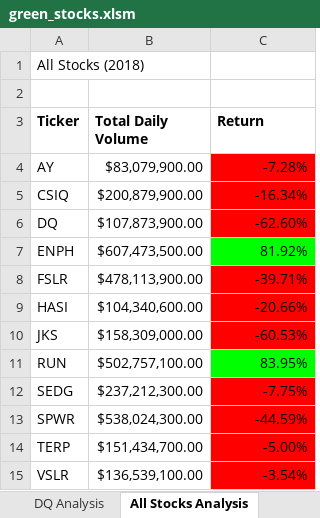
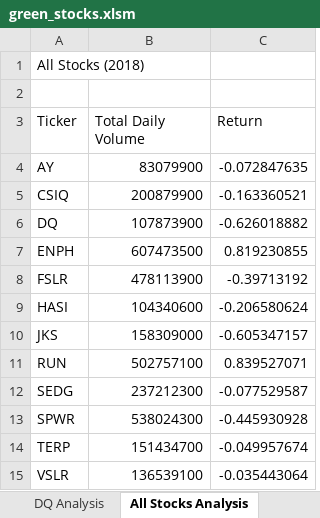
Before and after one commit to BrandonTur90/Stock-Analysis, an Excel workbook: green_stocks.xlsm, sheet All Stocks Analysis, drawn as a sheet; values as stored, in another font and other column widths than the file's, no borders; charts and pictures not drawn; the diff names each change by its address in the sheet, - before the commit and + after, or states it on an @@ line.

Commit message:
Updated with buttons and insert box functions

```diff
--- a/green_stocks.xlsm (sheet All Stocks Analysis)
+++ b/green_stocks.xlsm (sheet All Stocks Analysis)
-A3:C3 bold: on
+A3:C3 bold: off
-B4 (Total Daily Volume): $83,079,900.00
+B4 (Total Daily Volume): 83079900
-C4 (Return): -7.28%
+C4 (Return): -0.072847635
-C4:C6 fill: #FF0000
+C4:C6 fill: none
-B5 (Total Daily Volume): $200,879,900.00
+B5 (Total Daily Volume): 200879900
-C5 (Return): -16.34%
+C5 (Return): -0.163360521
-B6 (Total Daily Volume): $107,873,900.00
+B6 (Total Daily Volume): 107873900
-C6 (Return): -62.60%
+C6 (Return): -0.626018882
-B7 (Total Daily Volume): $607,473,500.00
+B7 (Total Daily Volume): 607473500
-C7 (Return): 81.92%
+C7 (Return): 0.819230855
-C7 fill: #00FF00
+C7 fill: none
-B8 (Total Daily Volume): $478,113,900.00
+B8 (Total Daily Volume): 478113900
-C8 (Return): -39.71%
+C8 (Return): -0.39713192
-C8:C10 fill: #FF0000
+C8:C10 fill: none
-B9 (Total Daily Volume): $104,340,600.00
+B9 (Total Daily Volume): 104340600
-C9 (Return): -20.66%
+C9 (Return): -0.206580624
-B10 (Total Daily Volume): $158,309,000.00
+B10 (Total Daily Volume): 158309000
-C10 (Return): -60.53%
+C10 (Return): -0.605347157
-B11 (Total Daily Volume): $502,757,100.00
+B11 (Total Daily Volume): 502757100
-C11 (Return): 83.95%
+C11 (Return): 0.839527071
-C11 fill: #00FF00
+C11 fill: none
-B12 (Total Daily Volume): $237,212,300.00
+B12 (Total Daily Volume): 237212300
-C12 (Return): -7.75%
+C12 (Return): -0.077529587
-C12:C15 fill: #FF0000
+C12:C15 fill: none
-B13 (Total Daily Volume): $538,024,300.00
+B13 (Total Daily Volume): 538024300
-C13 (Return): -44.59%
+C13 (Return): -0.445930928
-B14 (Total Daily Volume): $151,434,700.00
+B14 (Total Daily Volume): 151434700
-C14 (Return): -5.00%
+C14 (Return): -0.049957674
-B15 (Total Daily Volume): $136,539,100.00
+B15 (Total Daily Volume): 136539100
-C15 (Return): -3.54%
+C15 (Return): -0.035443064
```
Also changed, not shown: charts or pictures.
